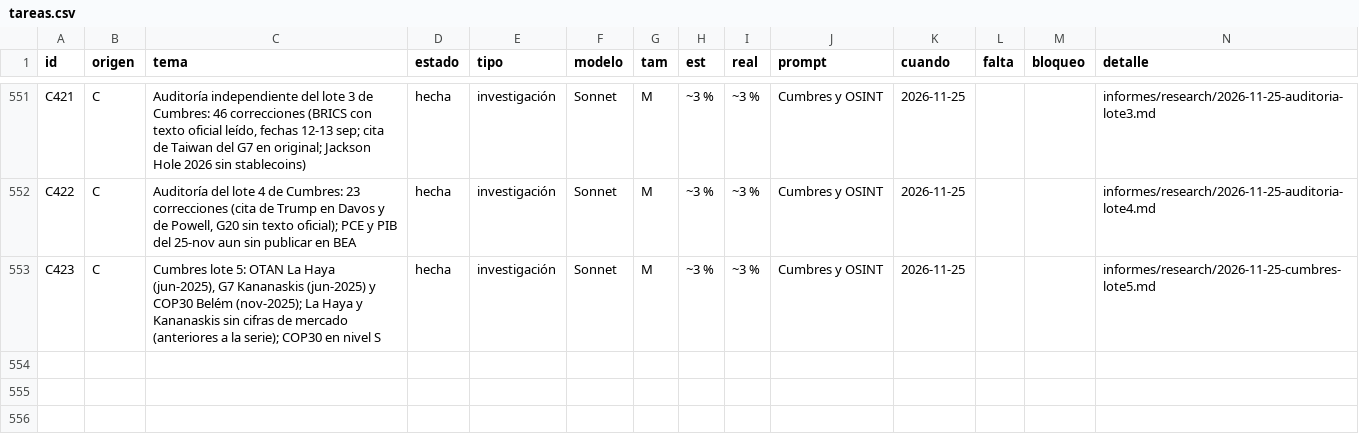
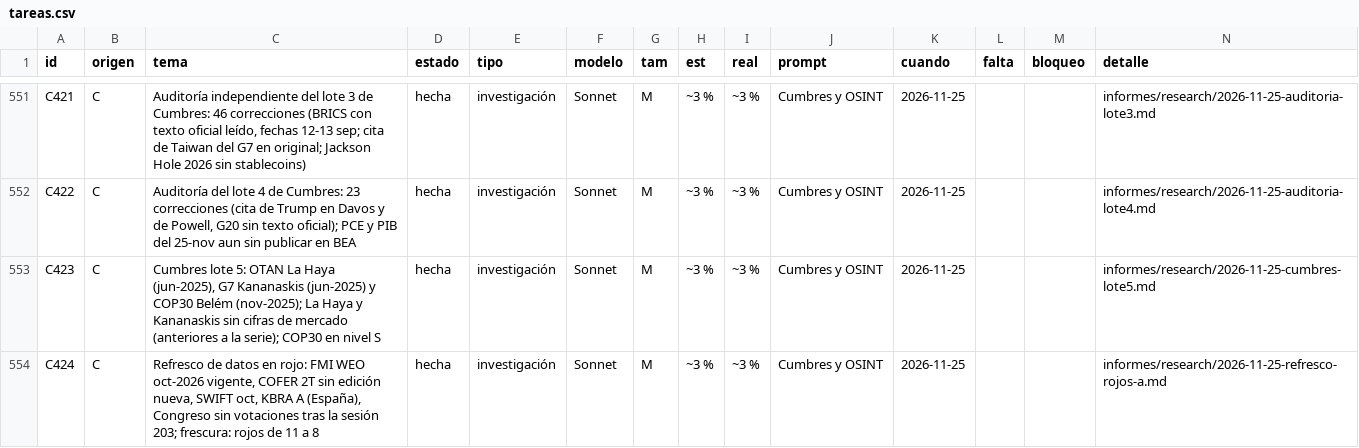
Before and after one commit to joeldragonball-jpg/requirements.txt, a CSV file: research/tareas.csv, drawn as a sheet; only a part is shown, gaps mark what is left out; the diff names each change by its address in the sheet, - before the commit and + after, or states it on an @@ line.

```diff
--- a/research/tareas.csv
+++ b/research/tareas.csv
+row 554: C424 | C | Refresco de datos en rojo: FMI WEO oct-2026 vigente, COFER 2T sin edición nueva, SWIFT oct, KBRA A (España), Congreso sin votaciones tras la sesión 203; frescura: rojos de 11 a 8 | hecha | investigación | Sonnet | M | ~3 % | ~3 % | Cumbres y OSINT | 2026-11-25 |  |  | informes/research/2026-11-25-refresco-rojos-a.md
```
Also changed, not shown: 15 other files.
